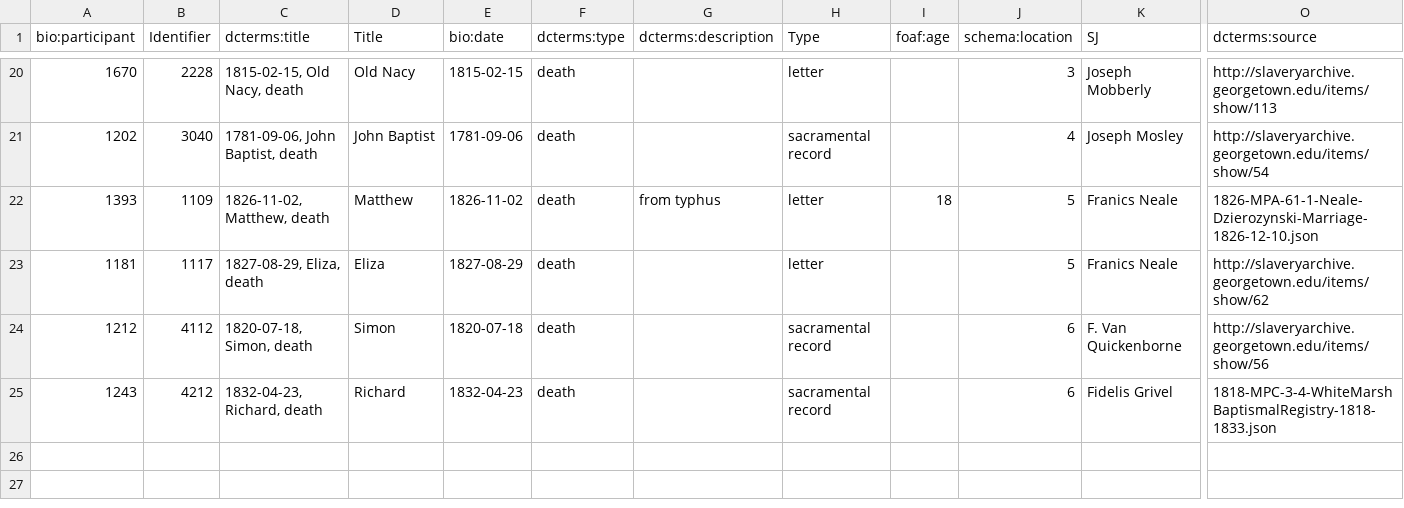
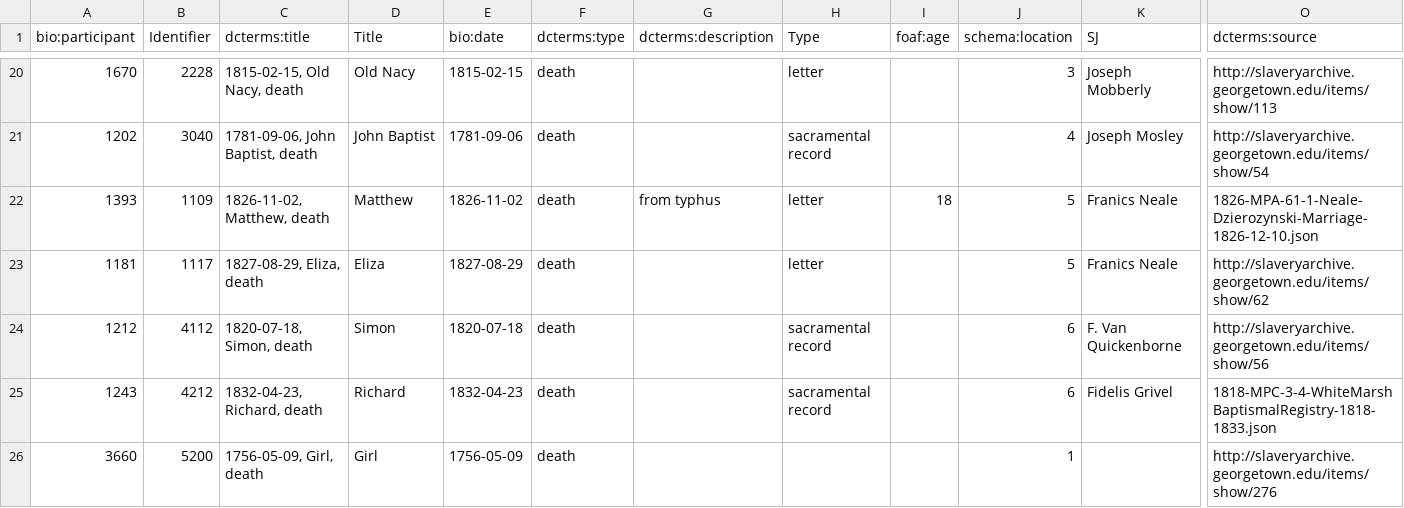
Before and after one commit to sharonmleon/JPPData, a CSV file: Events/Death-Events-Master.csv, drawn as a sheet; only a part is shown, gaps mark what is left out; rows hold the shown columns only; the diff names each change by its address in the sheet, - before the commit and + after, or states it on an @@ line.

```diff
--- a/Events/Death-Events-Master.csv
+++ b/Events/Death-Events-Master.csv
+row 26: 3660 | 5200 | 1756-05-09, Girl, death | Girl | 1756-05-09 | death |  |  |  | 1 |  | http://slaveryarchive.georgetown.edu/items/show/276
```
Also changed, not shown: Events/BirthEventMaster.csv, 7 other files.
